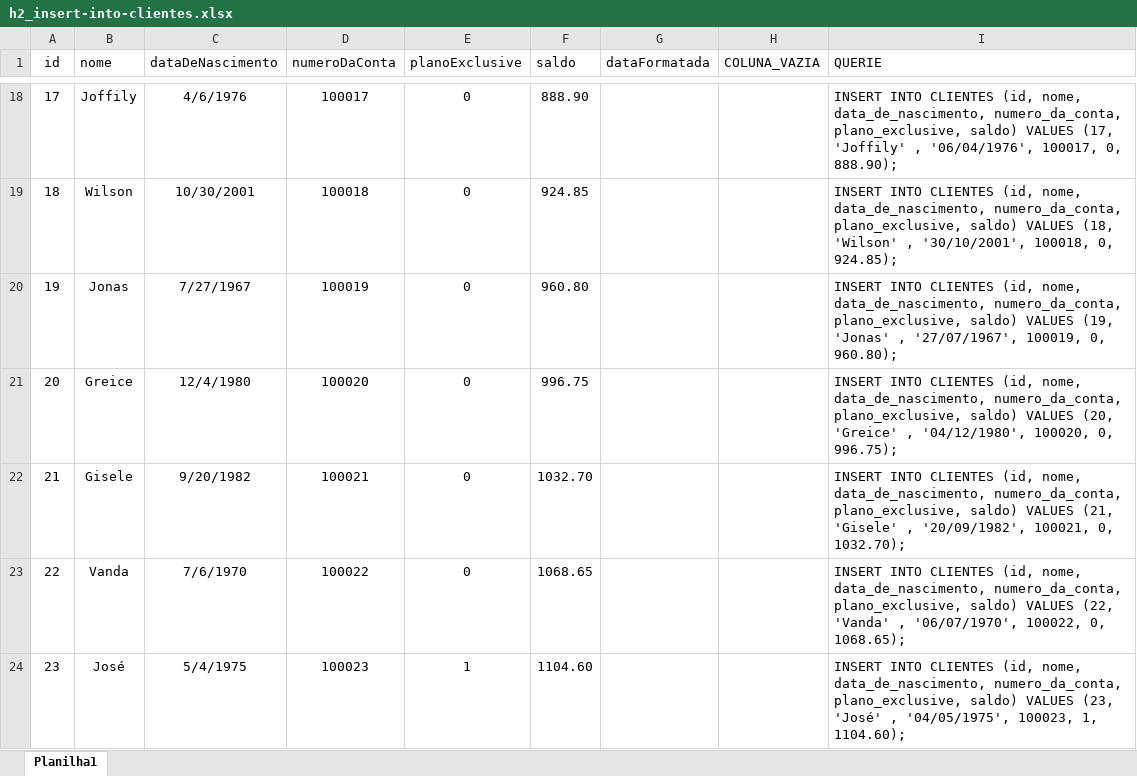
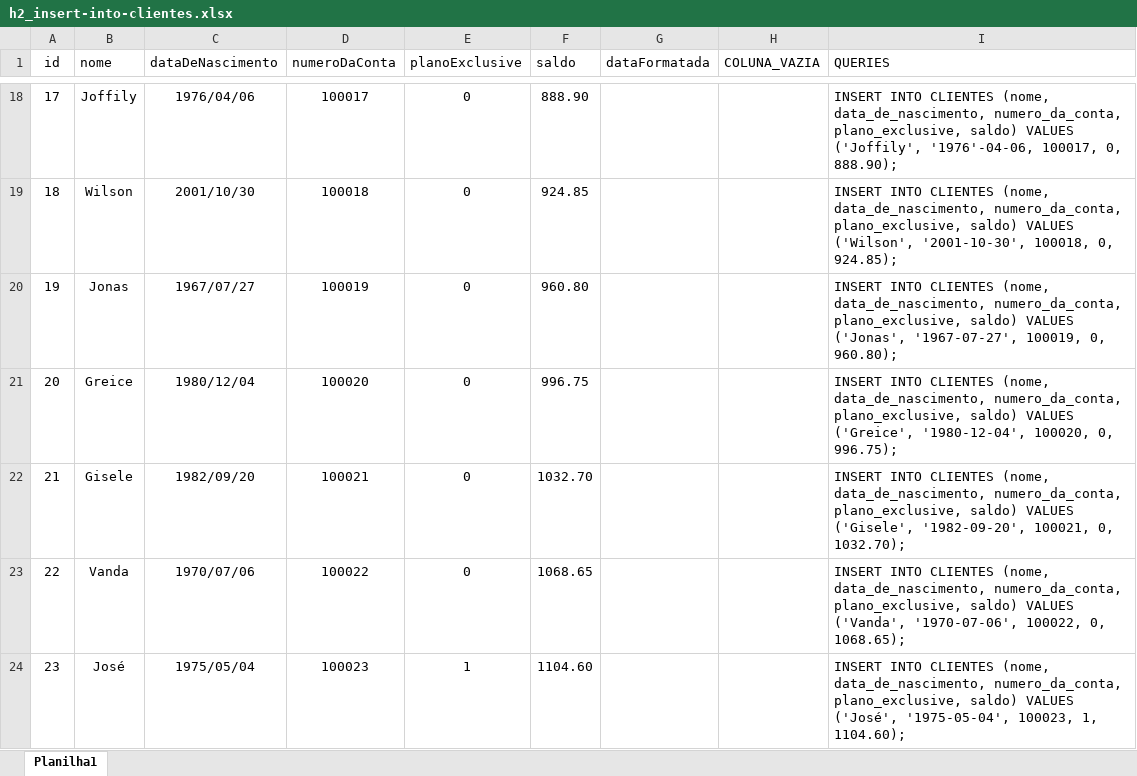
Before and after one commit to johnnysoutodev/internet_banking_api, an Excel workbook: src/files/h2_insert-into-clientes.xlsx, sheet Planilha1, drawn as a sheet; only a part is shown, gaps mark what is left out; values as stored, in another font and other column widths than the file's, no borders; the diff covers the shown part only; the diff names each change by its address in the sheet, - before the commit and + after, or states it on an @@ line.

Commit message:
Update h2_insert-into-clientes.xlsx

```diff
--- a/src/files/h2_insert-into-clientes.xlsx (sheet Planilha1)
+++ b/src/files/h2_insert-into-clientes.xlsx (sheet Planilha1)
-I1: QUERIE
+I1: QUERIES
-C18 (dataDeNascimento): 4/6/1976
+C18 (dataDeNascimento): 1976/04/06
-I18 (QUERIES): …INTO CLIENTES (id, nome, data_de_nascimento, numero_da_conta, plano_exclusive, saldo) VALUES (17, 'Joffily' , '06/04/1976', 100017, 0,…
+I18 (QUERIES): …INTO CLIENTES (nome, data_de_nascimento, numero_da_conta, plano_exclusive, saldo) VALUES ('Joffily', '1976'-04-06, 100017, 0,…
-C19 (dataDeNascimento): 10/30/2001
+C19 (dataDeNascimento): 2001/10/30
-I19 (QUERIES): …INTO CLIENTES (id, nome, data_de_nascimento, numero_da_conta, plano_exclusive, saldo) VALUES (18, 'Wilson' , '30/10/2001', 100018, 0,…
+I19 (QUERIES): …INTO CLIENTES (nome, data_de_nascimento, numero_da_conta, plano_exclusive, saldo) VALUES ('Wilson', '2001-10-30', 100018, 0,…
-C20 (dataDeNascimento): 7/27/1967
+C20 (dataDeNascimento): 1967/07/27
-I20 (QUERIES): …INTO CLIENTES (id, nome, data_de_nascimento, numero_da_conta, plano_exclusive, saldo) VALUES (19, 'Jonas' , '27/07/1967', 100019, 0,…
+I20 (QUERIES): …INTO CLIENTES (nome, data_de_nascimento, numero_da_conta, plano_exclusive, saldo) VALUES ('Jonas', '1967-07-27', 100019, 0,…
-C21 (dataDeNascimento): 12/4/1980
+C21 (dataDeNascimento): 1980/12/04
-I21 (QUERIES): …INTO CLIENTES (id, nome, data_de_nascimento, numero_da_conta, plano_exclusive, saldo) VALUES (20, 'Greice' , '04/12/1980', 100020, 0,…
+I21 (QUERIES): …INTO CLIENTES (nome, data_de_nascimento, numero_da_conta, plano_exclusive, saldo) VALUES ('Greice', '1980-12-04', 100020, 0,…
-C22 (dataDeNascimento): 9/20/1982
+C22 (dataDeNascimento): 1982/09/20
-I22 (QUERIES): …INTO CLIENTES (id, nome, data_de_nascimento, numero_da_conta, plano_exclusive, saldo) VALUES (21, 'Gisele' , '20/09/1982', 100021, 0,…
+I22 (QUERIES): …INTO CLIENTES (nome, data_de_nascimento, numero_da_conta, plano_exclusive, saldo) VALUES ('Gisele', '1982-09-20', 100021, 0,…
-C23 (dataDeNascimento): 7/6/1970
+C23 (dataDeNascimento): 1970/07/06
-I23 (QUERIES): …INTO CLIENTES (id, nome, data_de_nascimento, numero_da_conta, plano_exclusive, saldo) VALUES (22, 'Vanda' , '06/07/1970', 100022, 0,…
+I23 (QUERIES): …INTO CLIENTES (nome, data_de_nascimento, numero_da_conta, plano_exclusive, saldo) VALUES ('Vanda', '1970-07-06', 100022, 0,…
-C24 (dataDeNascimento): 5/4/1975
+C24 (dataDeNascimento): 1975/05/04
-I24 (QUERIES): …INTO CLIENTES (id, nome, data_de_nascimento, numero_da_conta, plano_exclusive, saldo) VALUES (23, 'José' , '04/05/1975', 100023, 1,…
+I24 (QUERIES): …INTO CLIENTES (nome, data_de_nascimento, numero_da_conta, plano_exclusive, saldo) VALUES ('José', '1975-05-04', 100023, 1,…
```
Also changed, not shown: 46 edited cells elsewhere in this sheet.
